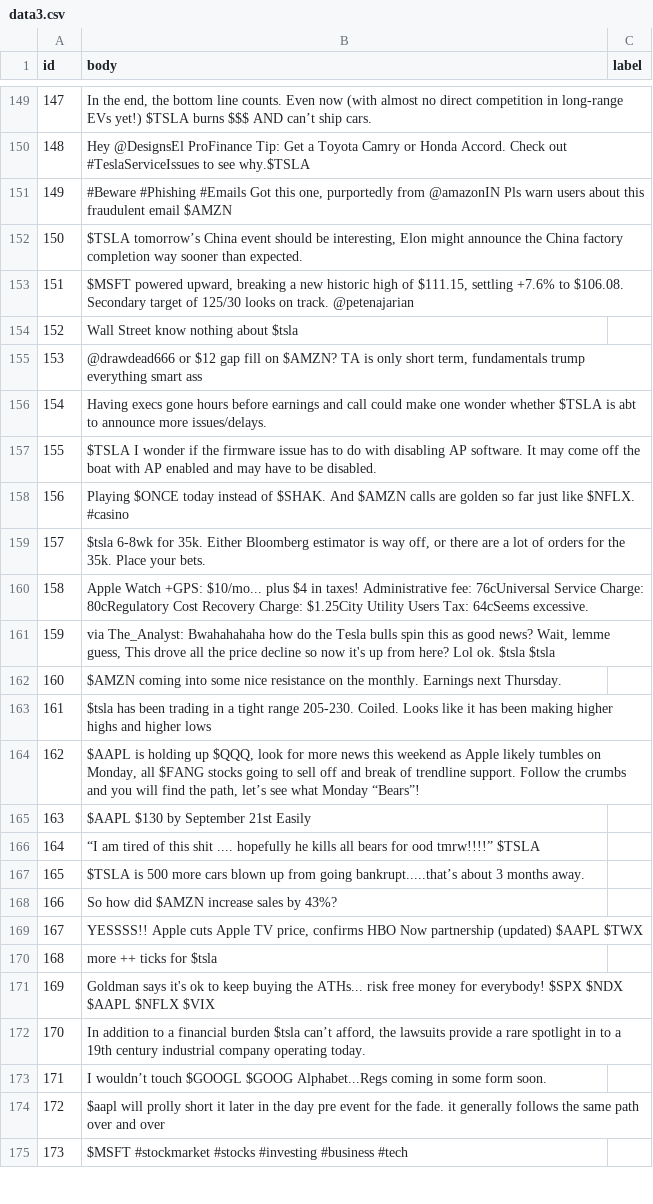
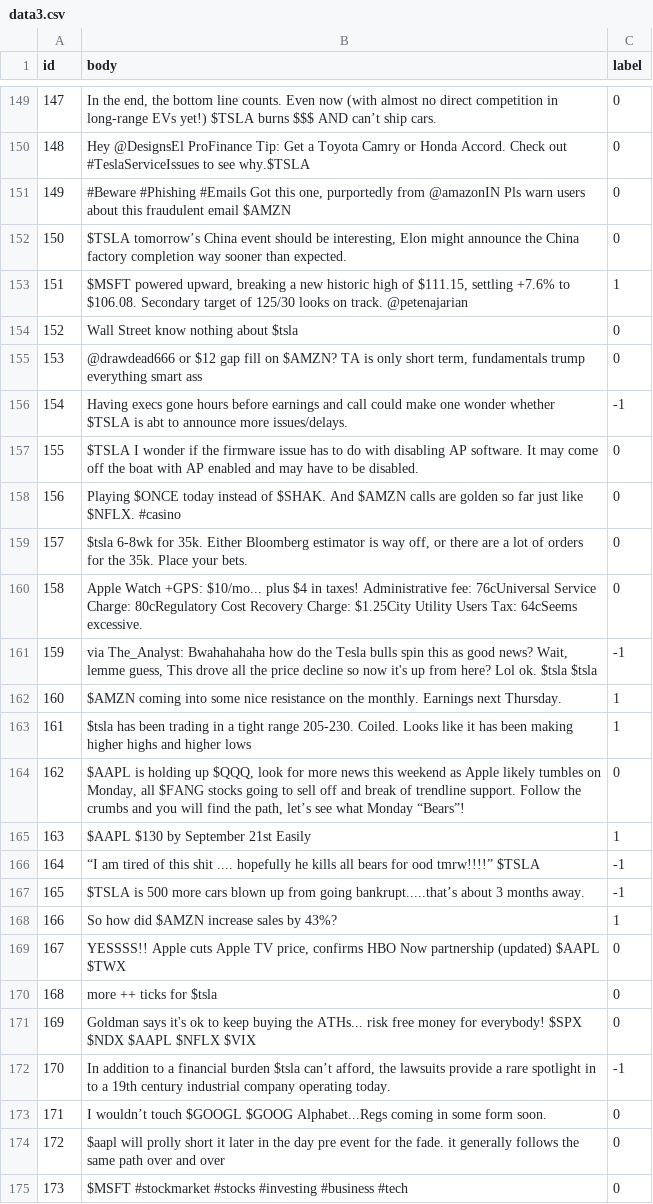
Before and after one commit to AhsanM71/COMPSCI-4NL3-Project, a CSV file: Step3/AnnotatedData/data3.csv (was AnnotatedData/data3.csv), drawn as a sheet; only a part is shown, gaps mark what is left out; the diff covers the shown part only; the diff names each change by its address in the sheet, - before the commit and + after, or states it on an @@ line.

```diff
--- a/AnnotatedData/data3.csv
+++ b/Step3/AnnotatedData/data3.csv
-C149:C152 (label): (empty)
+C149:C152 (label): 0
-C153 (label): (empty)
+C153 (label): 1
-C154:C155 (label): (empty)
+C154:C155 (label): 0
-C156 (label): (empty)
+C156 (label): -1
-C157:C160 (label): (empty)
+C157:C160 (label): 0
-C161 (label): (empty)
+C161 (label): -1
-C162:C163 (label): (empty)
+C162:C163 (label): 1
-C164 (label): (empty)
+C164 (label): 0
-C165 (label): (empty)
+C165 (label): 1
-C166:C167 (label): (empty)
+C166:C167 (label): -1
-C168 (label): (empty)
+C168 (label): 1
-C169:C171 (label): (empty)
+C169:C171 (label): 0
-C172 (label): (empty)
+C172 (label): -1
-C173:C175 (label): (empty)
+C173:C175 (label): 0
```
Also changed, not shown: 113 edited cells elsewhere in this file, Step3/AnnotatedData/data1.csv, Step3/AnnotatedData/merged_1_and_3_duplicates_only.csv, 61 other files.
